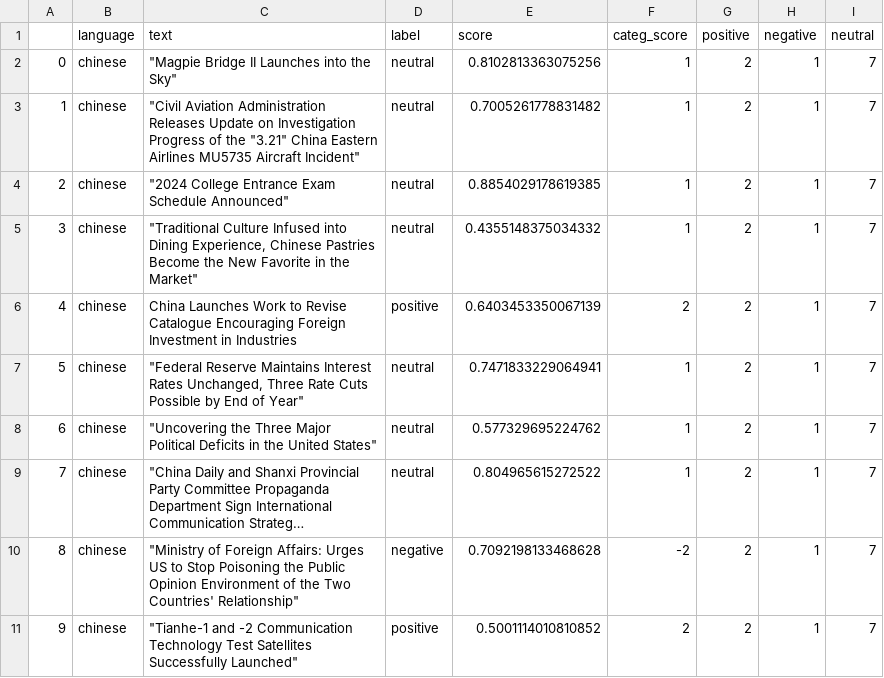
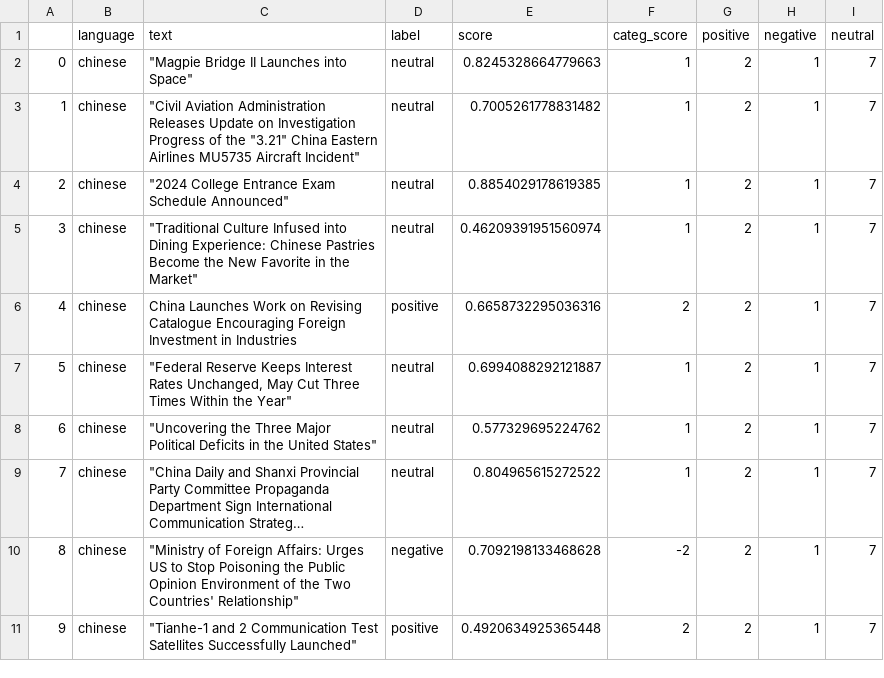
Before and after one commit to mfhan/translatenews, a CSV file: chinese.csv, drawn as a sheet; long unchanged cells end in ….

```diff
--- a/chinese.csv
+++ b/chinese.csv
@@ -1,8 +1,8 @@
 ,language,text,label,score,categ_score,positive,negative,neutral
-0,chinese,"""Magpie Bridge II Launches into the Sky""",neutral,0.8102813363075256,1,2,1,7
+0,chinese,"""Magpie Bridge II Launches into Space""",neutral,0.8245328664779663,1,2,1,7
 1,chinese,"""Civil Aviation Administration Releases Update on Investigation Progress of the ""3.21"" China Eastern Airlines MU5735 Aircraft Incident""",neutral,0.7005261778831482,1,2,1,7
 2,chinese,"""2024 College Entrance Exam Schedule Announced""",neutral,0.8854029178619385,1,2,1,7
-3,chinese,"""Traditional Culture Infused into Dining Experience, Chinese Pastries Become the New Favorite in the Market""",neutral,0.4355148375034332,1,2,1,7
-4,chinese,China Launches Work to Revise Catalogue Encouraging Foreign Investment in Industries,positive,0.6403453350067139,2,2,1,7
-5,chinese,"""Federal Reserve Maintains Interest Rates Unchanged, Three Rate Cuts Possible by End of Year""",neutral,0.7471833229064941,1,2,1,7
+3,chinese,"""Traditional Culture Infused into Dining Experience: Chinese Pastries Become the New Favorite in the Market""",neutral,0.46209391951560974,1,2,1,7
+4,chinese,China Launches Work on Revising Catalogue Encouraging Foreign Investment in Industries,positive,0.6658732295036316,2,2,1,7
+5,chinese,"""Federal Reserve Keeps Interest Rates Unchanged, May Cut Three Times Within the Year""",neutral,0.6994088292121887,1,2,1,7
 6,chinese,"""Uncovering the Three Major Political Deficits in the United States""",neutral,0.577329695224762,1,2,1,7
@@ -10,2 +10,2 @@
 8,chinese,"""Ministry of Foreign Affairs: Urges US to Stop Poisoning the Public Opinion Environment of the Two Countries' Relationship""",negative,0.7092198133468628,-2,2,1,7
-9,chinese,"""Tianhe-1 and -2 Communication Technology Test Satellites Successfully Launched""",positive,0.5001114010810852,2,2,1,7
+9,chinese,"""Tianhe-1 and 2 Communication Test Satellites Successfully Launched""",positive,0.4920634925365448,2,2,1,7
```
